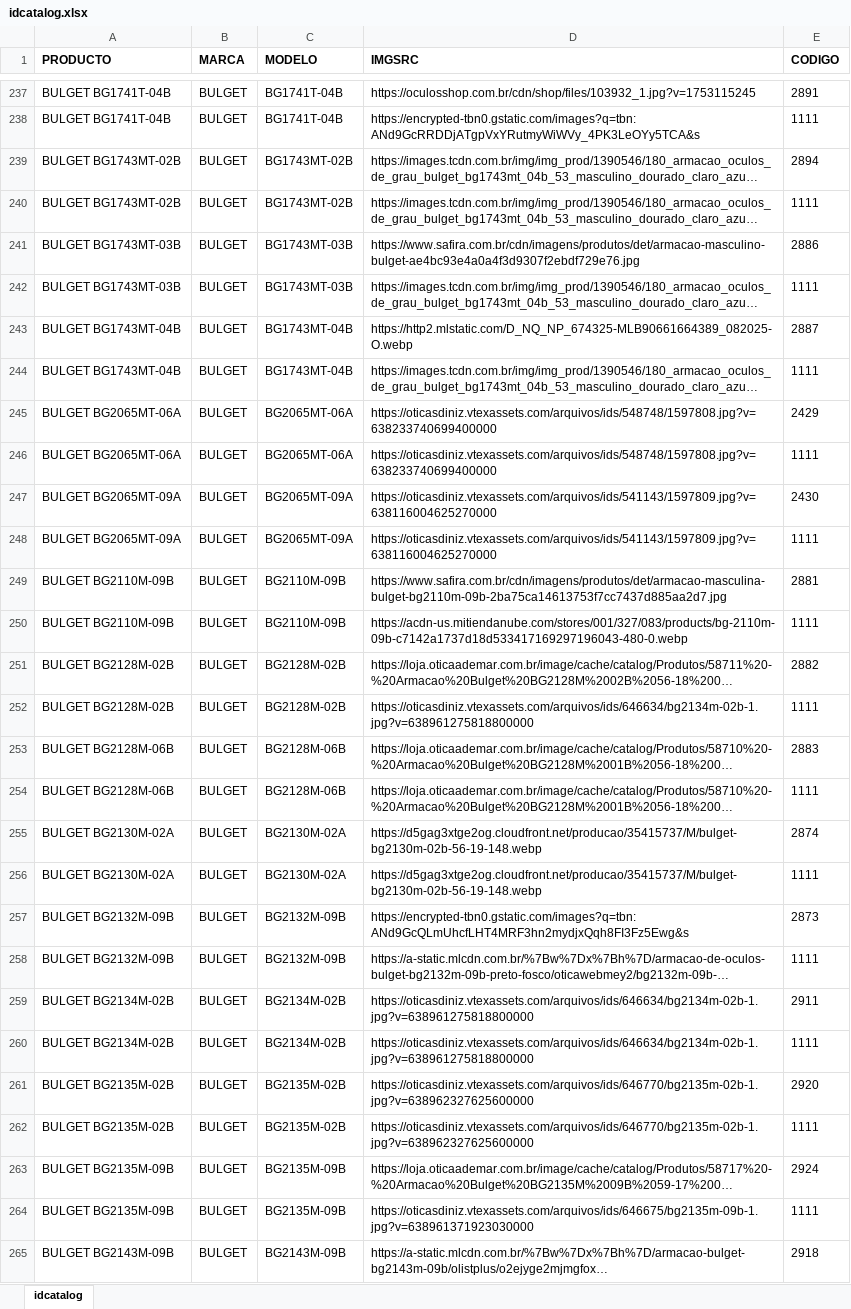
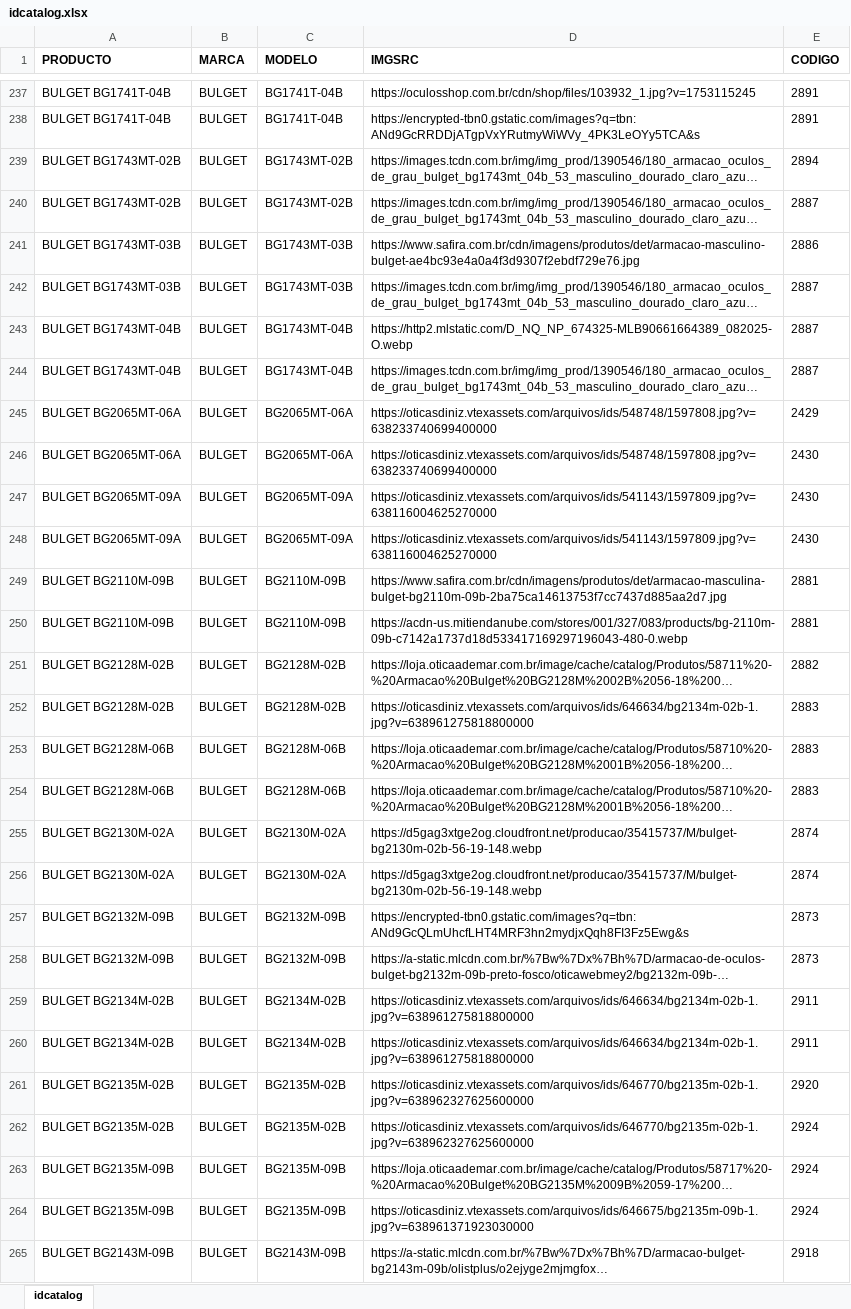
Before and after one commit to idimportexportpy/cataloweb, an Excel workbook: idcatalog.xlsx, sheet idcatalog, drawn as a sheet; only a part is shown, gaps mark what is left out; long unchanged cells end in …; values as stored, in another font and other column widths than the file's, no borders; the diff covers the shown part only; the diff names each change by its address in the sheet, - before the commit and + after, or states it on an @@ line.

```diff
--- a/idcatalog.xlsx (sheet idcatalog)
+++ b/idcatalog.xlsx (sheet idcatalog)
-E238 (CODIGO): 1111
+E238 (CODIGO): 2891
-E240 (CODIGO): 1111
+E240 (CODIGO): 2887
-E242 (CODIGO): 1111
+E242 (CODIGO): 2887
-E244 (CODIGO): 1111
+E244 (CODIGO): 2887
-E246 (CODIGO): 1111
+E246 (CODIGO): 2430
-E248 (CODIGO): 1111
+E248 (CODIGO): 2430
-E250 (CODIGO): 1111
+E250 (CODIGO): 2881
-E252 (CODIGO): 1111
+E252 (CODIGO): 2883
-E254 (CODIGO): 1111
+E254 (CODIGO): 2883
-E256 (CODIGO): 1111
+E256 (CODIGO): 2874
-E258 (CODIGO): 1111
+E258 (CODIGO): 2873
-E260 (CODIGO): 1111
+E260 (CODIGO): 2911
-E262 (CODIGO): 1111
+E262 (CODIGO): 2924
-E264 (CODIGO): 1111
+E264 (CODIGO): 2924
```
Also changed, not shown: 29 added rows, 16 edited cells and cell formats elsewhere in this sheet, 1 other file.
